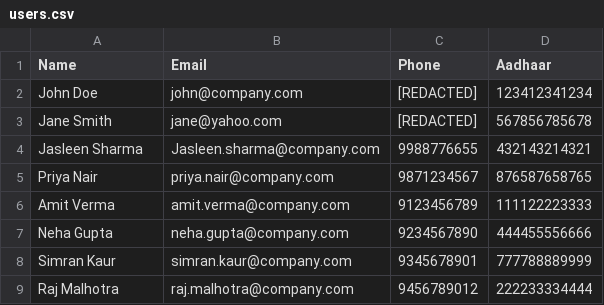
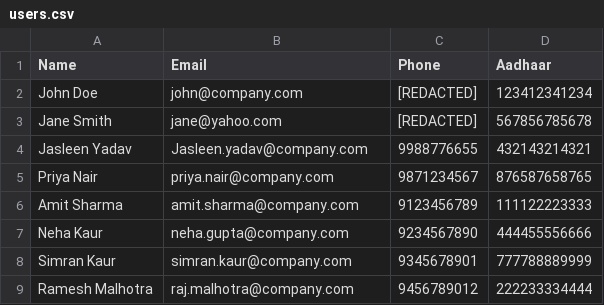
Before and after one commit to Jasleen1210/Dpdp-Toolkit, a CSV file: backend/mock_s3/users.csv, drawn as a sheet.

```diff
--- a/backend/mock_s3/users.csv
+++ b/backend/mock_s3/users.csv
@@ -3,7 +3,7 @@ John Doe,john@company.com,[REDACTED],123412341234
 Jane Smith,jane@yahoo.com,[REDACTED],567856785678
-Jasleen Sharma,Jasleen.sharma@company.com,9988776655,432143214321
+Jasleen Yadav,Jasleen.yadav@company.com,9988776655,432143214321
 Priya Nair,priya.nair@company.com,9871234567,876587658765
-Amit Verma,amit.verma@company.com,9123456789,111122223333
-Neha Gupta,neha.gupta@company.com,9234567890,444455556666
+Amit Sharma,amit.sharma@company.com,9123456789,111122223333
+Neha Kaur,neha.gupta@company.com,9234567890,444455556666
 Simran Kaur,simran.kaur@company.com,9345678901,777788889999
-Raj Malhotra,raj.malhotra@company.com,9456789012,222233334444
+Ramesh Malhotra,raj.malhotra@company.com,9456789012,222233334444
```
Also changed, not shown: 15 other files.
